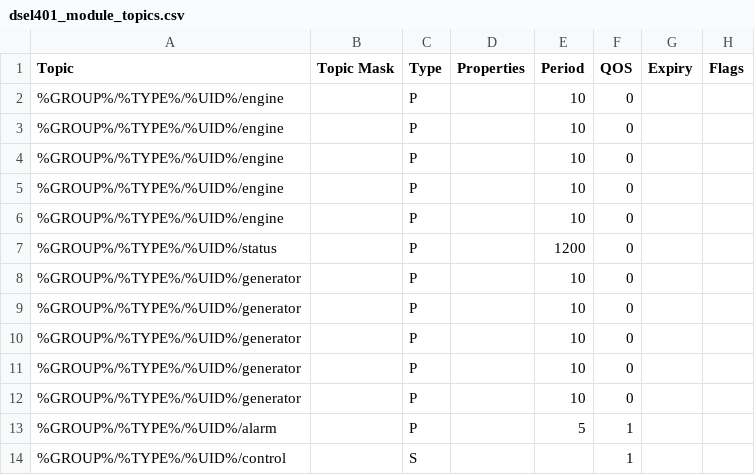
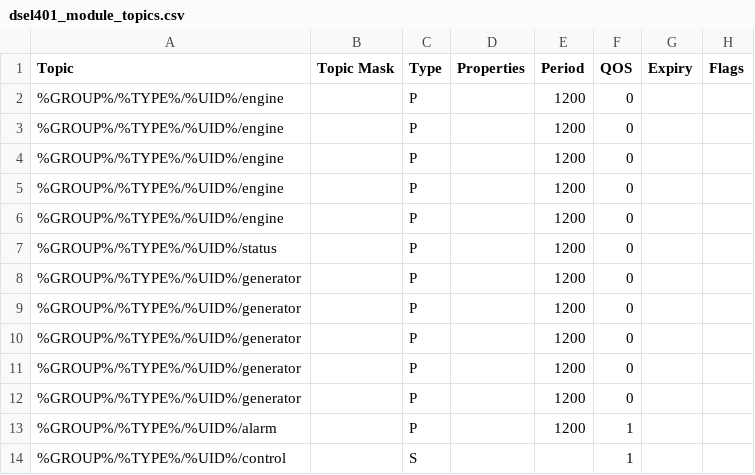
Before and after one commit to CeEEDA/Event, a CSV file: backend/static/dsel401_module_topics.csv, drawn as a sheet; only a part is shown; the diff names each change by its address in the sheet, - before the commit and + after, or states it on an @@ line.

```diff
--- a/backend/static/dsel401_module_topics.csv
+++ b/backend/static/dsel401_module_topics.csv
-E2:E6 (Period): 10
+E2:E6 (Period): 1200
-E8:E12 (Period): 10
+E8:E12 (Period): 1200
-E13 (Period): 5
+E13 (Period): 1200
```
Also changed, not shown: 1 other file.
